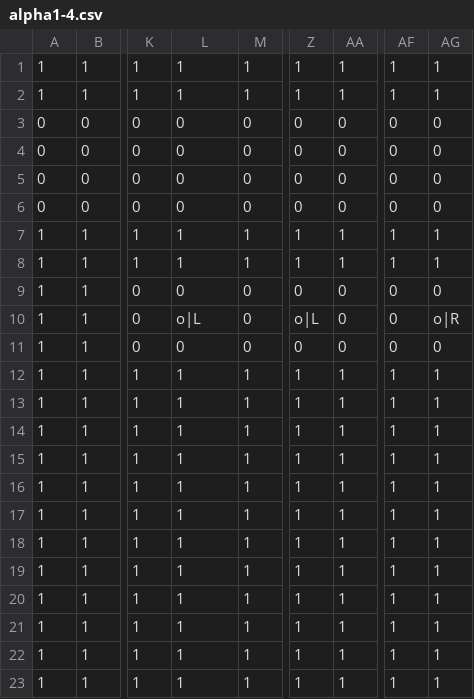
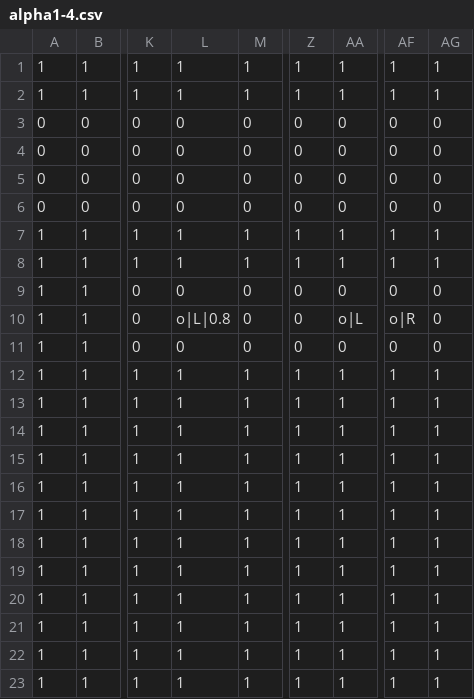
Before and after one commit to TsurumiMasayuki/MagnetGame, a CSV file: MagnetGame/Project1/Assets/CSV/alpha1-4.csv, drawn as a sheet; only a part is shown, gaps mark what is left out; the diff names each change by its address in the sheet, - before the commit and + after, or states it on an @@ line.

```diff
--- a/MagnetGame/Project1/Assets/CSV/alpha1-4.csv
+++ b/MagnetGame/Project1/Assets/CSV/alpha1-4.csv
-L10: o|L
+L10: o|L|0.8
-Z10: o|L
+Z10: 0
-AA10: 0
+AA10: o|L
-AF10: 0
+AF10: o|R
-AG10: o|R
+AG10: 0
```
Also changed, not shown: MagnetGame/Project1/Assets/CSV/alpha1-2.csv, MagnetGame/Project1/Assets/CSV/alpha1-5.csv, 41 other files.
